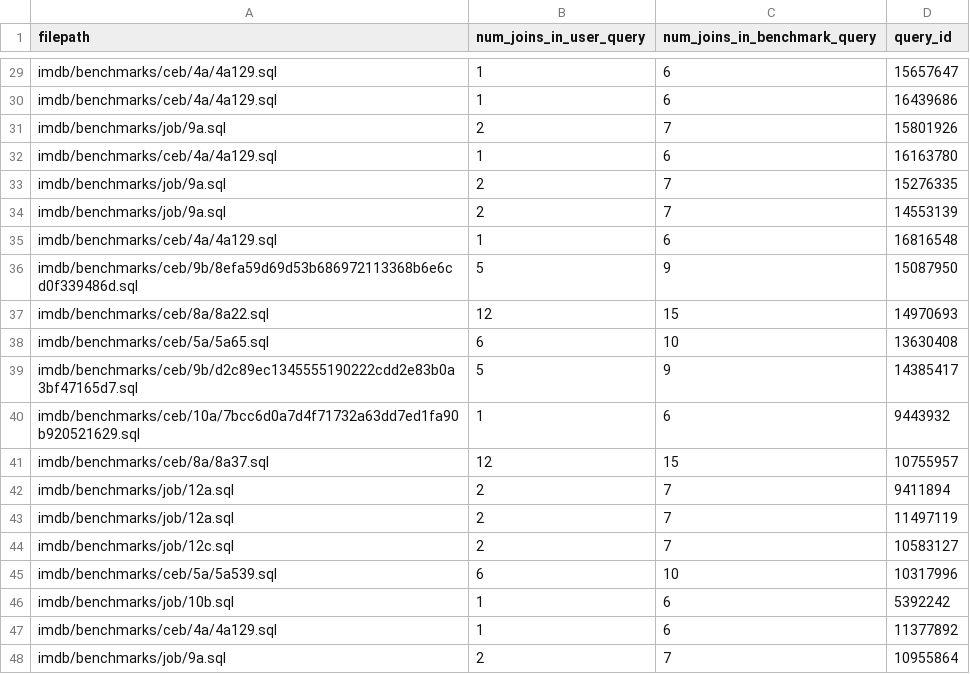
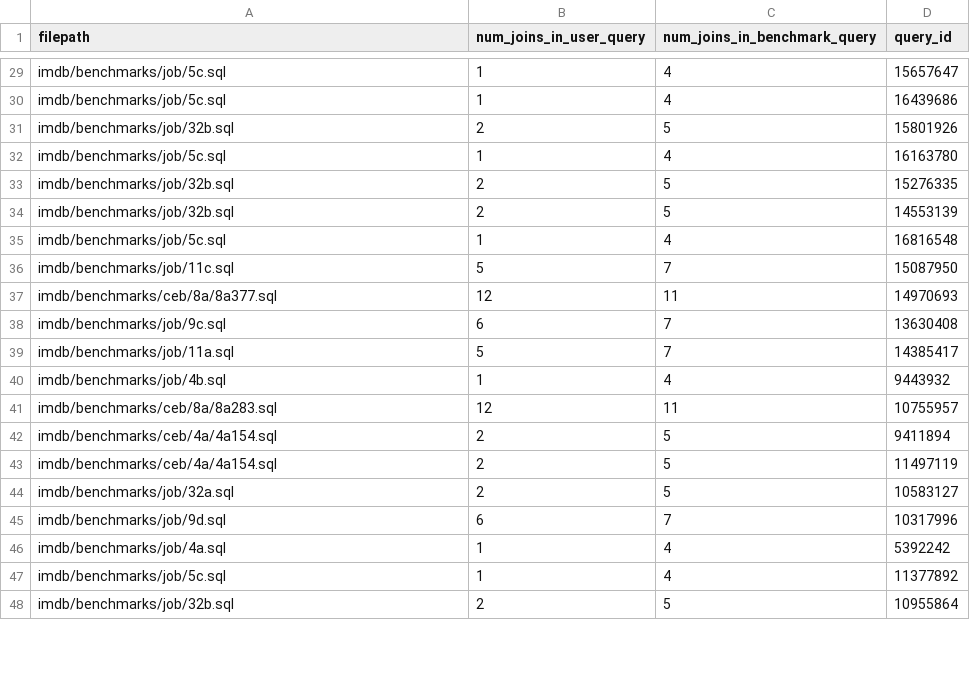
Before and after one commit to utndatasystems/redbench, a CSV file: workloads/50%-60%/high_variability.csv, drawn as a sheet; only a part is shown, gaps mark what is left out; the diff covers the shown part only; the diff names each change by its address in the sheet, - before the commit and + after, or states it on an @@ line.

```diff
--- a/workloads/50%-60%/high_variability.csv
+++ b/workloads/50%-60%/high_variability.csv
-A29:A30 (filepath): imdb/benchmarks/ceb/4a/4a129.sql
+A29:A30 (filepath): imdb/benchmarks/job/5c.sql
-C29:C30 (num_joins_in_benchmark_query): 6
+C29:C30 (num_joins_in_benchmark_query): 4
-A31 (filepath): imdb/benchmarks/job/9a.sql
+A31 (filepath): imdb/benchmarks/job/32b.sql
-C31 (num_joins_in_benchmark_query): 7
+C31 (num_joins_in_benchmark_query): 5
-A32 (filepath): imdb/benchmarks/ceb/4a/4a129.sql
+A32 (filepath): imdb/benchmarks/job/5c.sql
-C32 (num_joins_in_benchmark_query): 6
+C32 (num_joins_in_benchmark_query): 4
-A33:A34 (filepath): imdb/benchmarks/job/9a.sql
+A33:A34 (filepath): imdb/benchmarks/job/32b.sql
-C33:C34 (num_joins_in_benchmark_query): 7
+C33:C34 (num_joins_in_benchmark_query): 5
-A35 (filepath): imdb/benchmarks/ceb/4a/4a129.sql
+A35 (filepath): imdb/benchmarks/job/5c.sql
-C35 (num_joins_in_benchmark_query): 6
+C35 (num_joins_in_benchmark_query): 4
-A36 (filepath): imdb/benchmarks/ceb/9b/8efa59d69d53b686972113368b6e6cd0f339486d.sql
+A36 (filepath): imdb/benchmarks/job/11c.sql
-C36 (num_joins_in_benchmark_query): 9
+C36 (num_joins_in_benchmark_query): 7
-A37 (filepath): imdb/benchmarks/ceb/8a/8a22.sql
+A37 (filepath): imdb/benchmarks/ceb/8a/8a377.sql
-C37 (num_joins_in_benchmark_query): 15
+C37 (num_joins_in_benchmark_query): 11
-A38 (filepath): imdb/benchmarks/ceb/5a/5a65.sql
+A38 (filepath): imdb/benchmarks/job/9c.sql
-C38 (num_joins_in_benchmark_query): 10
+C38 (num_joins_in_benchmark_query): 7
-A39 (filepath): imdb/benchmarks/ceb/9b/d2c89ec1345555190222cdd2e83b0a3bf47165d7.sql
+A39 (filepath): imdb/benchmarks/job/11a.sql
-C39 (num_joins_in_benchmark_query): 9
+C39 (num_joins_in_benchmark_query): 7
-A40 (filepath): imdb/benchmarks/ceb/10a/7bcc6d0a7d4f71732a63dd7ed1fa90b920521629.sql
+A40 (filepath): imdb/benchmarks/job/4b.sql
-C40 (num_joins_in_benchmark_query): 6
+C40 (num_joins_in_benchmark_query): 4
-A41 (filepath): imdb/benchmarks/ceb/8a/8a37.sql
+A41 (filepath): imdb/benchmarks/ceb/8a/8a283.sql
-C41 (num_joins_in_benchmark_query): 15
+C41 (num_joins_in_benchmark_query): 11
-A42:A43 (filepath): imdb/benchmarks/job/12a.sql
+A42:A43 (filepath): imdb/benchmarks/ceb/4a/4a154.sql
-C42:C44 (num_joins_in_benchmark_query): 7
+C42:C44 (num_joins_in_benchmark_query): 5
-A44 (filepath): imdb/benchmarks/job/12c.sql
+A44 (filepath): imdb/benchmarks/job/32a.sql
-A45 (filepath): imdb/benchmarks/ceb/5a/5a539.sql
+A45 (filepath): imdb/benchmarks/job/9d.sql
-C45 (num_joins_in_benchmark_query): 10
+C45 (num_joins_in_benchmark_query): 7
-A46 (filepath): imdb/benchmarks/job/10b.sql
+A46 (filepath): imdb/benchmarks/job/4a.sql
-C46:C47 (num_joins_in_benchmark_query): 6
+C46:C47 (num_joins_in_benchmark_query): 4
-A47 (filepath): imdb/benchmarks/ceb/4a/4a129.sql
+A47 (filepath): imdb/benchmarks/job/5c.sql
-A48 (filepath): imdb/benchmarks/job/9a.sql
+A48 (filepath): imdb/benchmarks/job/32b.sql
-C48 (num_joins_in_benchmark_query): 7
+C48 (num_joins_in_benchmark_query): 5
```
Also changed, not shown: 58 edited cells elsewhere in this file, workloads/30%-40%/high_variability.csv, workloads/30%-40%/mid_variability.csv, 45 other files.
